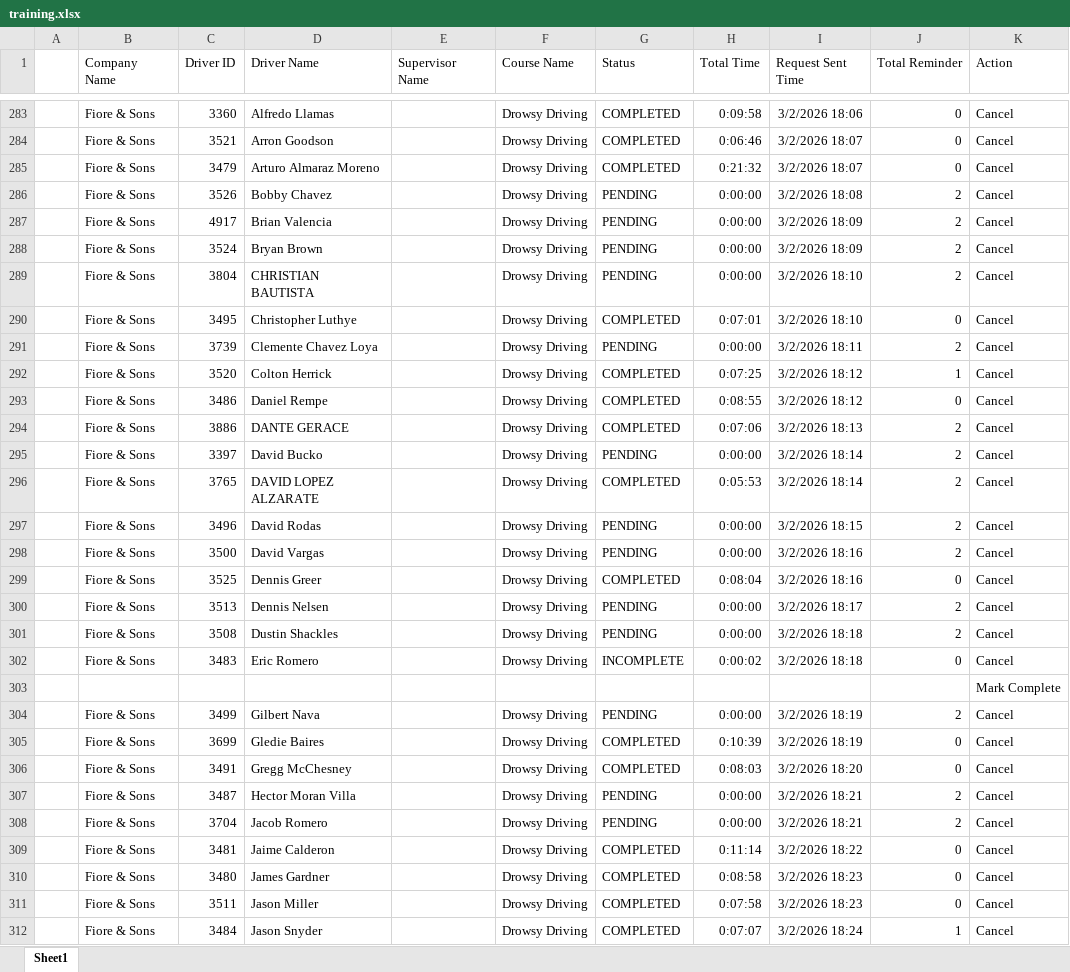
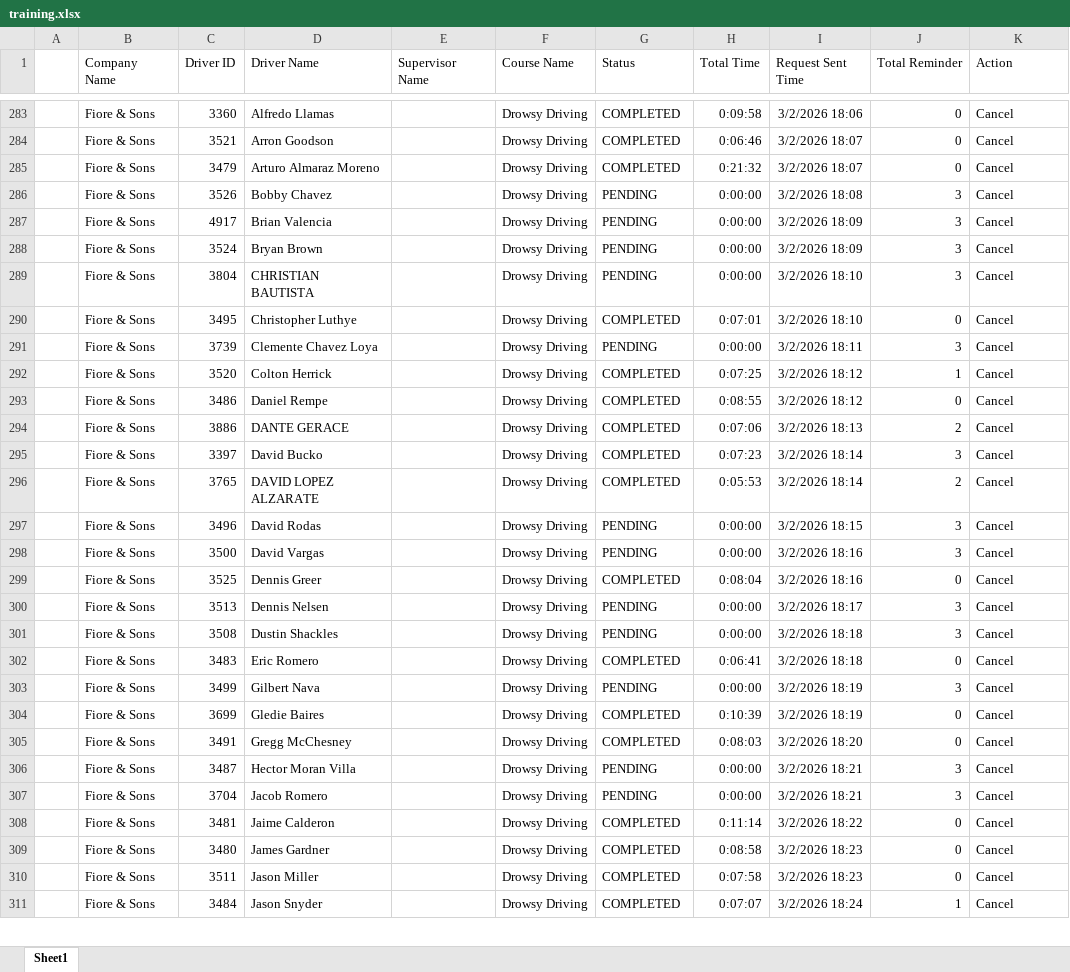
Before and after one commit to jmullins-DEN/Fiore-Sons, an Excel workbook: training.xlsx, sheet Sheet1, drawn as a sheet; only a part is shown, gaps mark what is left out; values as stored, in another font and other column widths than the file's, no borders; removed rows and columns are numbered as before the commit, all else as after; the diff covers the shown part only; the diff names each change by its address in the sheet, - before the commit and + after, or states it on an @@ line.

Commit message:
Add files via upload

```diff
--- a/training.xlsx (sheet Sheet1)
+++ b/training.xlsx (sheet Sheet1)
-J286:J289 (Total Reminder): 2
+J286:J289 (Total Reminder): 3
-J291 (Total Reminder): 2
+J291 (Total Reminder): 3
-G295 (Status): PENDING
+G295 (Status): COMPLETED
-H295 (Total Time): 0:00:00
+H295 (Total Time): 0:07:23
-J295 (Total Reminder): 2
+J295 (Total Reminder): 3
-J297:J298 (Total Reminder): 2
+J297:J298 (Total Reminder): 3
-J300:J301 (Total Reminder): 2
+J300:J301 (Total Reminder): 3
-G302 (Status): INCOMPLETE
+G302 (Status): COMPLETED
-H302 (Total Time): 0:00:02
+H302 (Total Time): 0:06:41
-row 303:  |  |  |  |  |  |  |  |  |  | Mark Complete
-J303 (Total Reminder): 2
+J303 (Total Reminder): 3
-J306:J307 (Total Reminder): 2
+J306:J307 (Total Reminder): 3
```
Also changed, not shown: 1 removed row and 13 edited cells elsewhere in this sheet.
